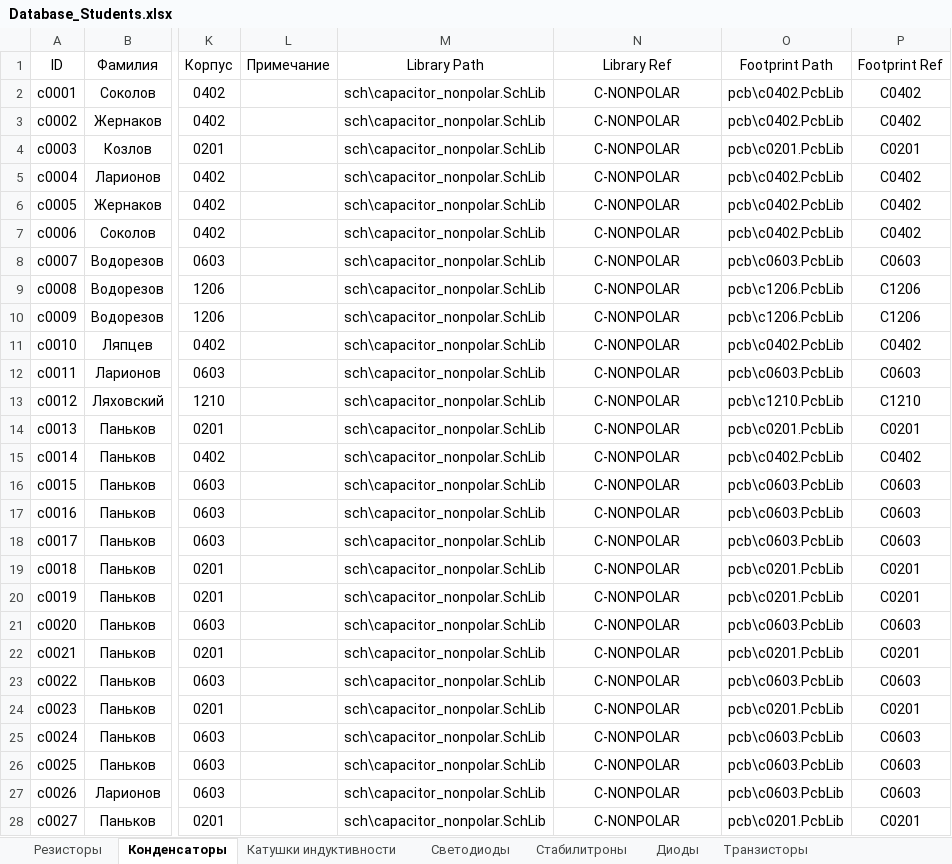
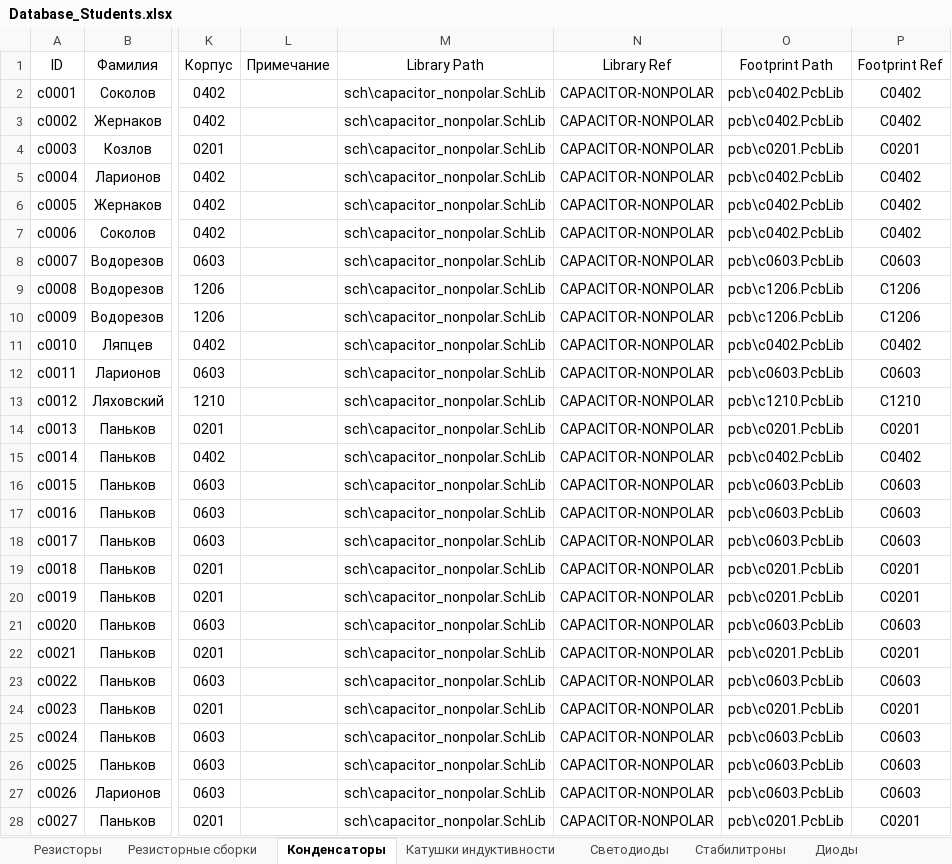
Before and after one commit to TonyCooT/Altium_BEng, an Excel workbook: library/Database_Students.xlsx, sheet Конденсаторы, drawn as a sheet; only a part is shown, gaps mark what is left out; values as stored, in another font and other column widths than the file's, no borders; the diff covers the shown part only; the diff names each change by its address in the sheet, - before the commit and + after, or states it on an @@ line.

Commit message:
Добавил резисторные сборки и обновил Design Item ID у типовых компонентов
Резисторные сборки на 4 резистора типоразмера 0603, номинал от 100 Ом до 1 МОм

```diff
--- a/library/Database_Students.xlsx (sheet Конденсаторы)
+++ b/library/Database_Students.xlsx (sheet Конденсаторы)
+sheet tab: Резисторные сборки
-N2:N28 (Library Ref): C-NONPOLAR
+N2:N28 (Library Ref): CAPACITOR-NONPOLAR
```
Also changed, not shown: 126 edited cells elsewhere in this sheet, sheet Резисторы, sheet Предохранители, sheet Диоды, 7 other files.
